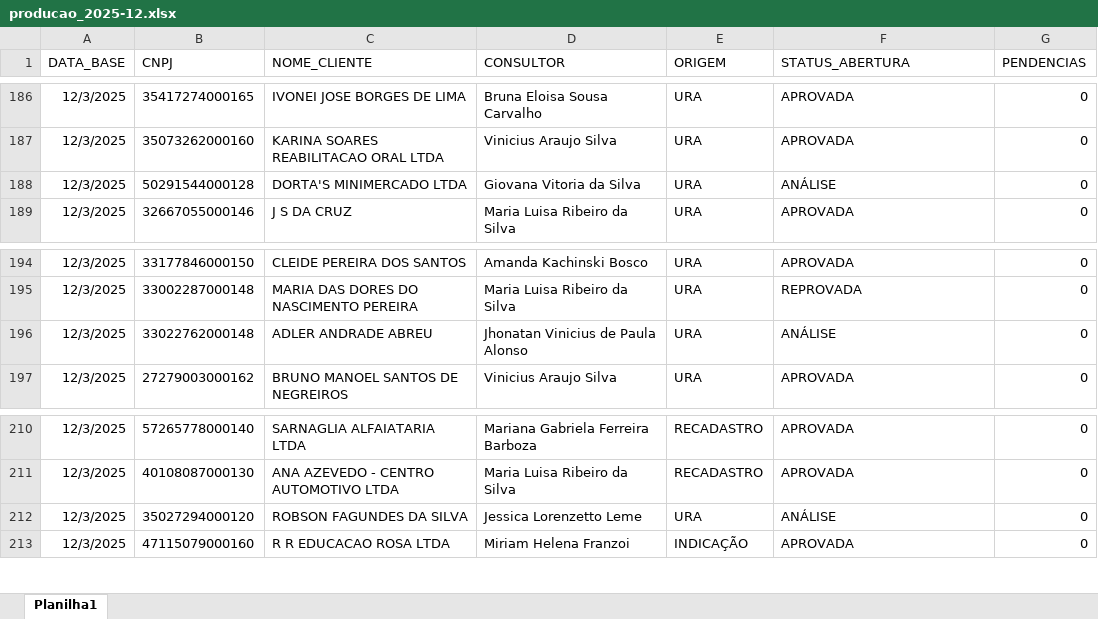
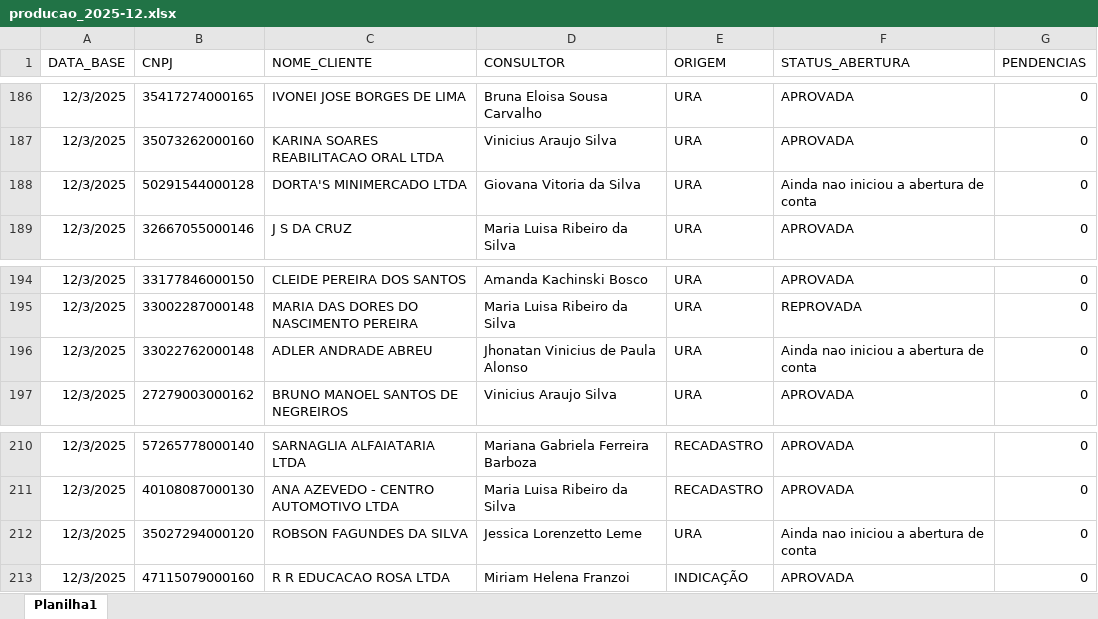
Before and after one commit to Augusto05/atlas, an Excel workbook: first-atlas/producao_2025-12.xlsx, sheet Planilha1, drawn as a sheet; only a part is shown, gaps mark what is left out; values as stored, in another font and other column widths than the file's, no borders; the diff covers the shown part only; the diff names each change by its address in the sheet, - before the commit and + after, or states it on an @@ line.

```diff
--- a/first-atlas/producao_2025-12.xlsx (sheet Planilha1)
+++ b/first-atlas/producao_2025-12.xlsx (sheet Planilha1)
-F188 (STATUS_ABERTURA): ANÁLISE
+F188 (STATUS_ABERTURA): Ainda nao iniciou a abertura de conta
-F196 (STATUS_ABERTURA): ANÁLISE
+F196 (STATUS_ABERTURA): Ainda nao iniciou a abertura de conta
-F212 (STATUS_ABERTURA): ANÁLISE
+F212 (STATUS_ABERTURA): Ainda nao iniciou a abertura de conta
```
Also changed, not shown: 70 added rows, 23 edited cells and cell formats elsewhere in this sheet, first-atlas/balde_2025-11.xlsx.
